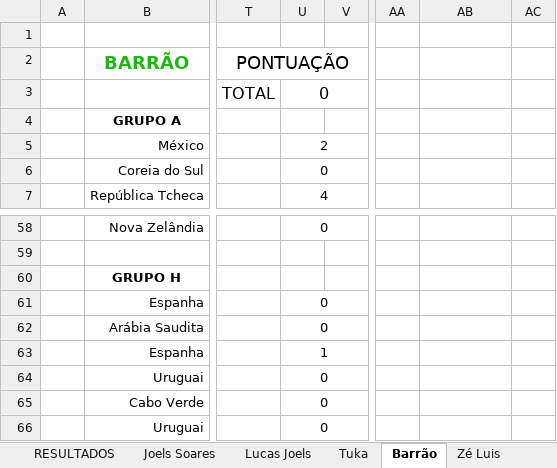
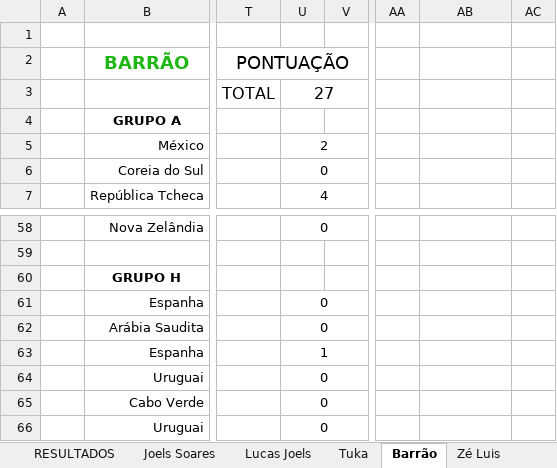
Before and after one commit to dhersz/zebolao26, an Excel workbook: planilha_mestra_26.xlsx, sheet Barrão, drawn as a sheet; only a part is shown, gaps mark what is left out; values as stored, in another font and other column widths than the file's, no borders; charts and pictures not drawn; the diff names each change by its address in the sheet, - before the commit and + after, or states it on an @@ line.

```diff
--- a/planilha_mestra_26.xlsx (sheet Barrão)
+++ b/planilha_mestra_26.xlsx (sheet Barrão)
-U3: 0
+U3: 27
-AB64 alignment: right
+AB64 alignment: left
```
Also changed, not shown: sheet RESULTADOS, sheet Nelson Razão, sheet Pedro Hersz, sheet Jê, sheet Nelson Emoção, sheet José, 16 more sheets, charts or pictures.
